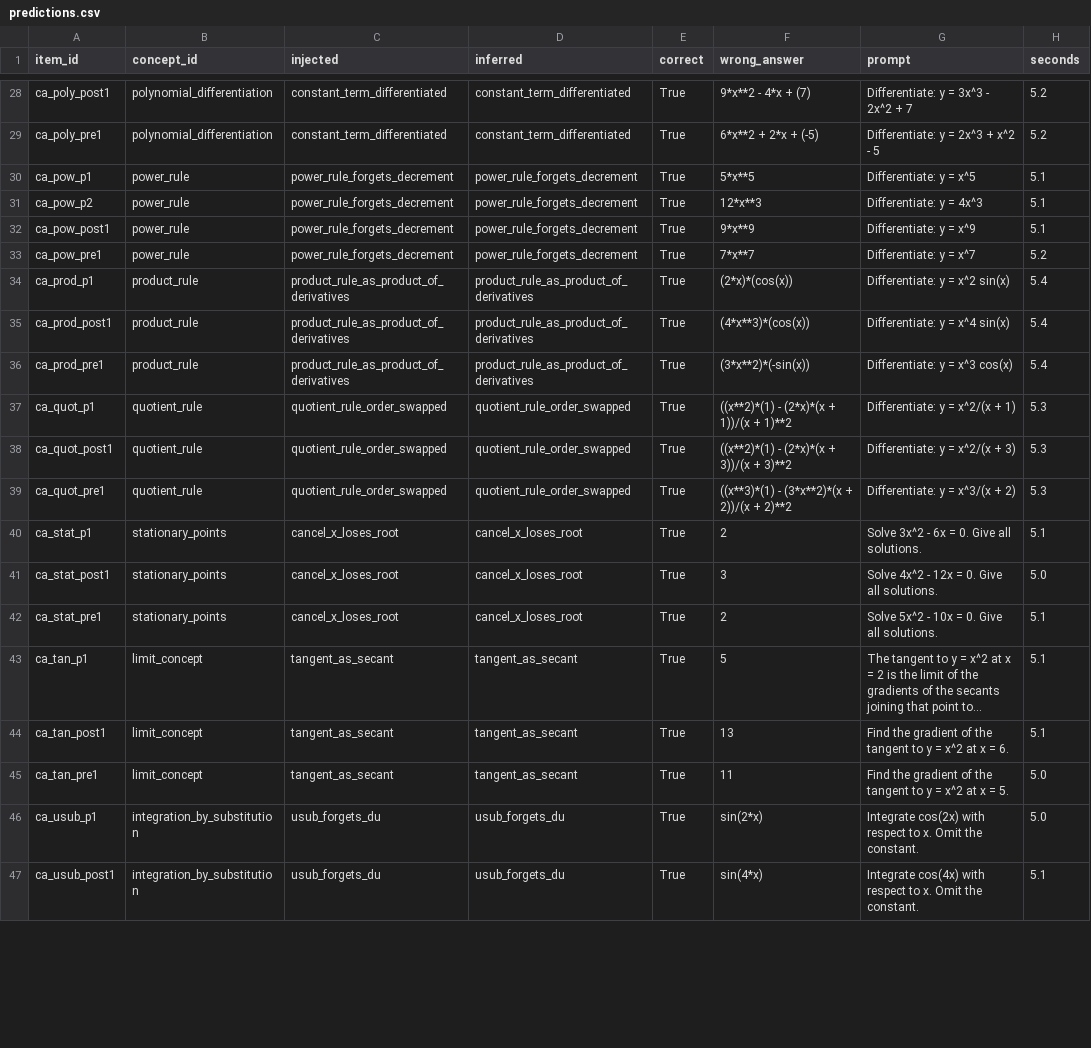
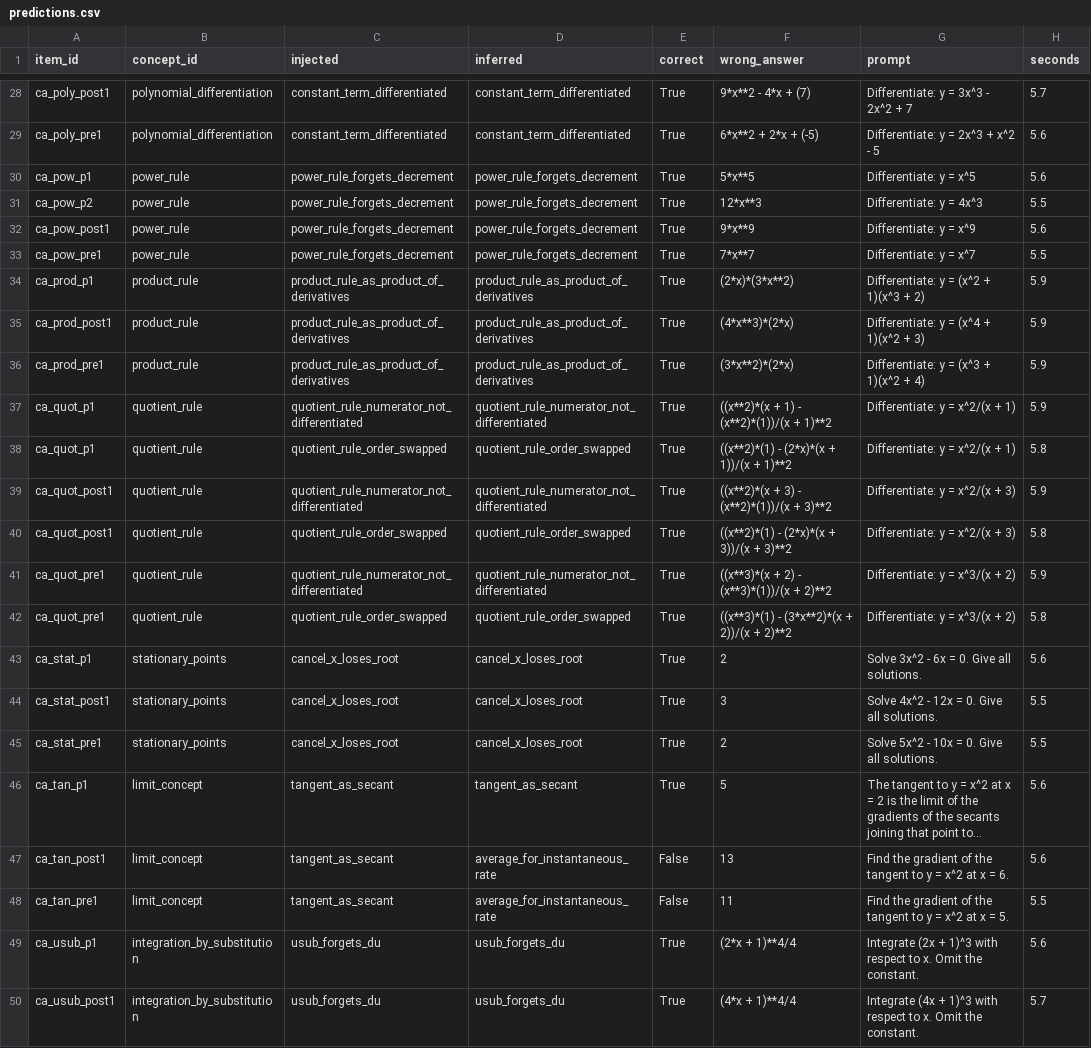
Before and after one commit to viquta/Agent_Newton, a CSV file: results/diagnostic_calculus_gemma4-12b_think-false_labels-catalogue/predictions.csv, drawn as a sheet; only a part is shown, gaps mark what is left out; long unchanged cells end in …; addresses are those after the commit; the diff covers the shown part only; the diff names each change by its address in the sheet, - before the commit and + after, or states it on an @@ line.

```diff
--- a/results/diagnostic_calculus_gemma4-12b_think-false_labels-catalogue/predictions.csv
+++ b/results/diagnostic_calculus_gemma4-12b_think-false_labels-catalogue/predictions.csv
-H28 (seconds): 5.2
+H28 (seconds): 5.7
-H29 (seconds): 5.2
+H29 (seconds): 5.6
-H30 (seconds): 5.1
+H30 (seconds): 5.6
-H31 (seconds): 5.1
+H31 (seconds): 5.5
-H32 (seconds): 5.1
+H32 (seconds): 5.6
-H33 (seconds): 5.2
+H33 (seconds): 5.5
-F34 (wrong_answer): (2*x)*(cos(x))
+F34 (wrong_answer): (2*x)*(3*x**2)
-G34 (prompt): Differentiate: y = x^2 sin(x)
+G34 (prompt): Differentiate: y = (x^2 + 1)(x^3 + 2)
-H34:H36 (seconds): 5.4
+H34:H36 (seconds): 5.9
-F35 (wrong_answer): (4*x**3)*(cos(x))
+F35 (wrong_answer): (4*x**3)*(2*x)
-G35 (prompt): Differentiate: y = x^4 sin(x)
+G35 (prompt): Differentiate: y = (x^4 + 1)(x^2 + 3)
-F36 (wrong_answer): (3*x**2)*(-sin(x))
+F36 (wrong_answer): (3*x**2)*(2*x)
-G36 (prompt): Differentiate: y = x^3 cos(x)
+G36 (prompt): Differentiate: y = (x^3 + 1)(x^2 + 4)
+row 37: ca_quot_p1 | quotient_rule | quotient_rule_numerator_not_differentiated | quotient_rule_numerator_not_differentiated | True | ((x**2)*(x + 1) - (x**2)*(1))/(x + 1)**2 | Differentiate: y = x^2/(x + 1) | 5.9
-H38 (seconds): 5.3
+H38 (seconds): 5.8
+row 39: ca_quot_post1 | quotient_rule | quotient_rule_numerator_not_differentiated | quotient_rule_numerator_not_differentiated | True | ((x**2)*(x + 3) - (x**2)*(1))/(x + 3)**2 | Differentiate: y = x^2/(x + 3) | 5.9
-H40 (seconds): 5.3
+H40 (seconds): 5.8
+row 41: ca_quot_pre1 | quotient_rule | quotient_rule_numerator_not_differentiated | quotient_rule_numerator_not_differentiated | True | ((x**3)*(x + 2) - (x**3)*(1))/(x + 2)**2 | Differentiate: y = x^3/(x + 2) | 5.9
-H42 (seconds): 5.3
+H42 (seconds): 5.8
-H43 (seconds): 5.1
+H43 (seconds): 5.6
-H44 (seconds): 5.0
+H44 (seconds): 5.5
-H45 (seconds): 5.1
+H45 (seconds): 5.5
-H46:H47 (seconds): 5.1
+H46:H47 (seconds): 5.6
-D47:D48 (inferred): tangent_as_secant
+D47:D48 (inferred): average_for_instantaneous_rate
-E47:E48 (correct): True
+E47:E48 (correct): False
-H48 (seconds): 5.0
+H48 (seconds): 5.5
-F49 (wrong_answer): sin(2*x)
+F49 (wrong_answer): (2*x + 1)**4/4
-G49 (prompt): Integrate cos(2x) with respect…
+G49 (prompt): Integrate (2x + 1)^3 with respect…
-H49 (seconds): 5.0
+H49 (seconds): 5.6
-F50 (wrong_answer): sin(4*x)
+F50 (wrong_answer): (4*x + 1)**4/4
-G50 (prompt): Integrate cos(4x) with respect…
+G50 (prompt): Integrate (4x + 1)^3 with respect…
-H50 (seconds): 5.1
+H50 (seconds): 5.7
```
Also changed, not shown: 39 edited cells elsewhere in this file, results/diagnostic_calculus_gemma4-12b_think-false_labels-concept/predictions.csv, 43 other files.
